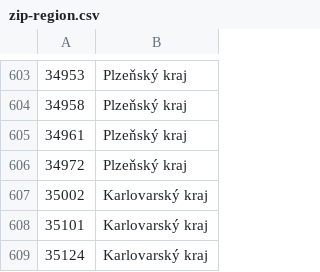
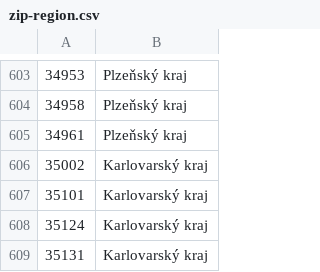
Before and after one commit to JirkaChadima/cz-region-boundaries, a CSV file: data/zip/zip-region.csv, drawn as a sheet; only a part is shown, gaps mark what is left out; the shorter side is filled out with more unchanged rows.

Commit message:
Fresh data

```diff
--- a/data/zip/zip-region.csv
+++ b/data/zip/zip-region.csv
@@ -605,3 +605,2 @@
 34961,Plzeňský kraj
-34972,Plzeňský kraj
 35002,Karlovarský kraj
```
Also changed, not shown: data/zip/zip-county.csv, 14 other files.
